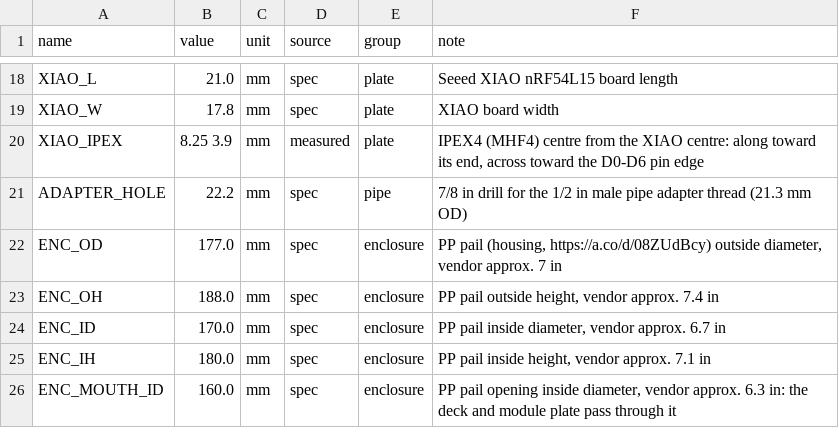
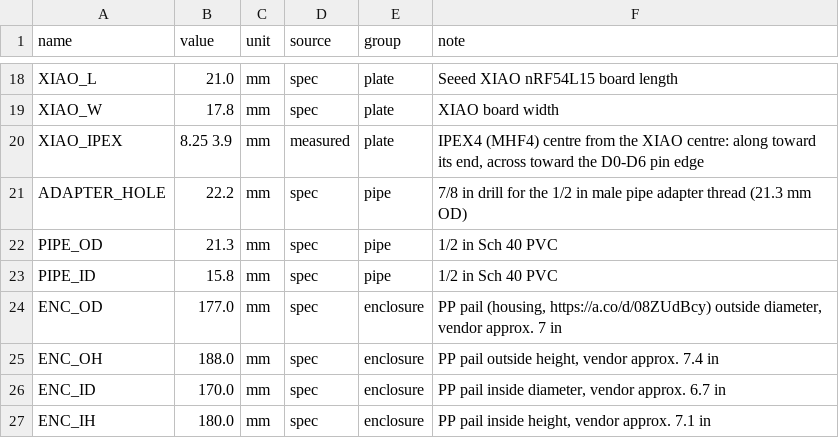
Before and after one commit to 100-Ton-Robot/ble-beacon-tracker, a CSV file: common/parameters.csv, drawn as a sheet; only a part is shown, gaps mark what is left out; the shorter side is filled out with more unchanged rows.

```diff
--- a/common/parameters.csv
+++ b/common/parameters.csv
@@ -21,2 +21,4 @@ XIAO_IPEX,8.25 3.9,mm,measured,plate,"IPEX4 (MHF4) centre from the XIAO centre:
 ADAPTER_HOLE,22.2,mm,spec,pipe,7/8 in drill for the 1/2 in male pipe adapter thread (21.3 mm OD)
+PIPE_OD,21.3,mm,spec,pipe,1/2 in Sch 40 PVC
+PIPE_ID,15.8,mm,spec,pipe,1/2 in Sch 40 PVC
 ENC_OD,177.0,mm,spec,enclosure,"PP pail (housing, https://a.co/d/08ZUdBcy) outside diameter, vendor approx. 7 in"
```
Also changed, not shown: builds/hand/parameters.csv, 17 other files.
